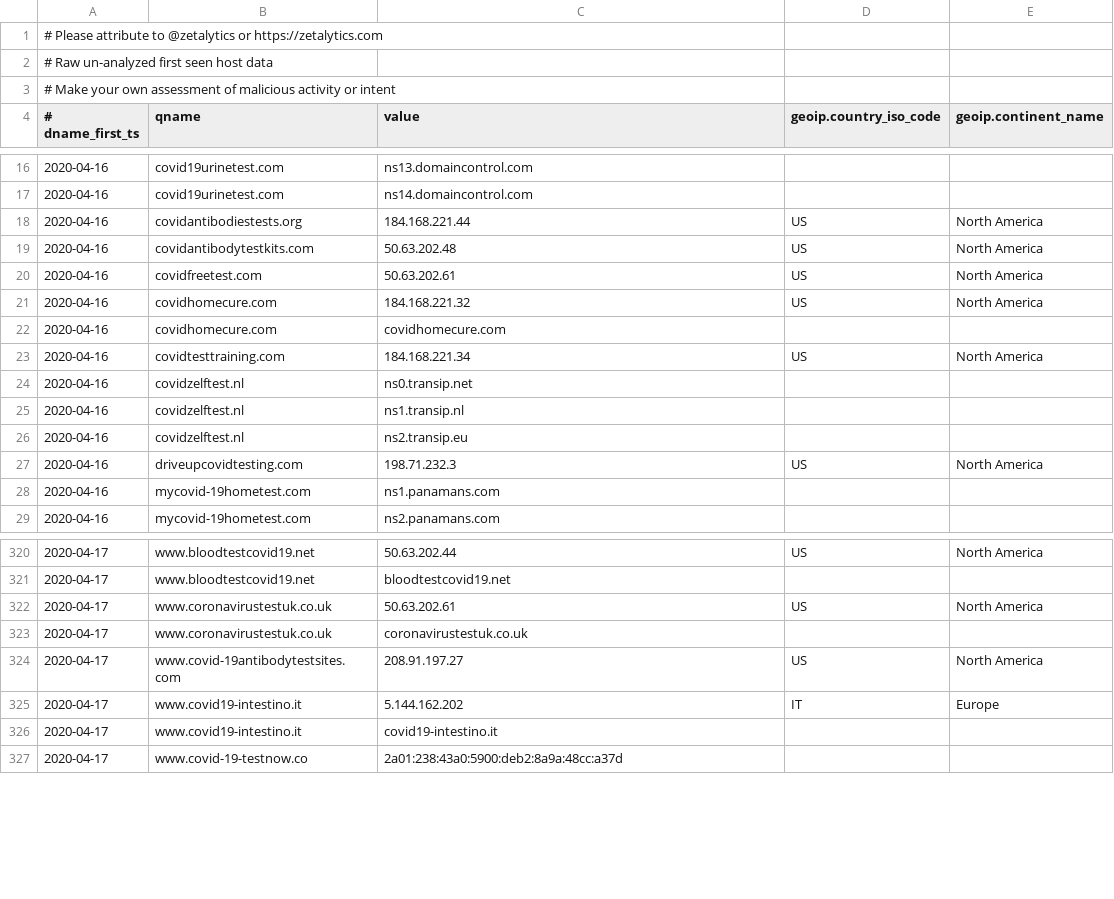
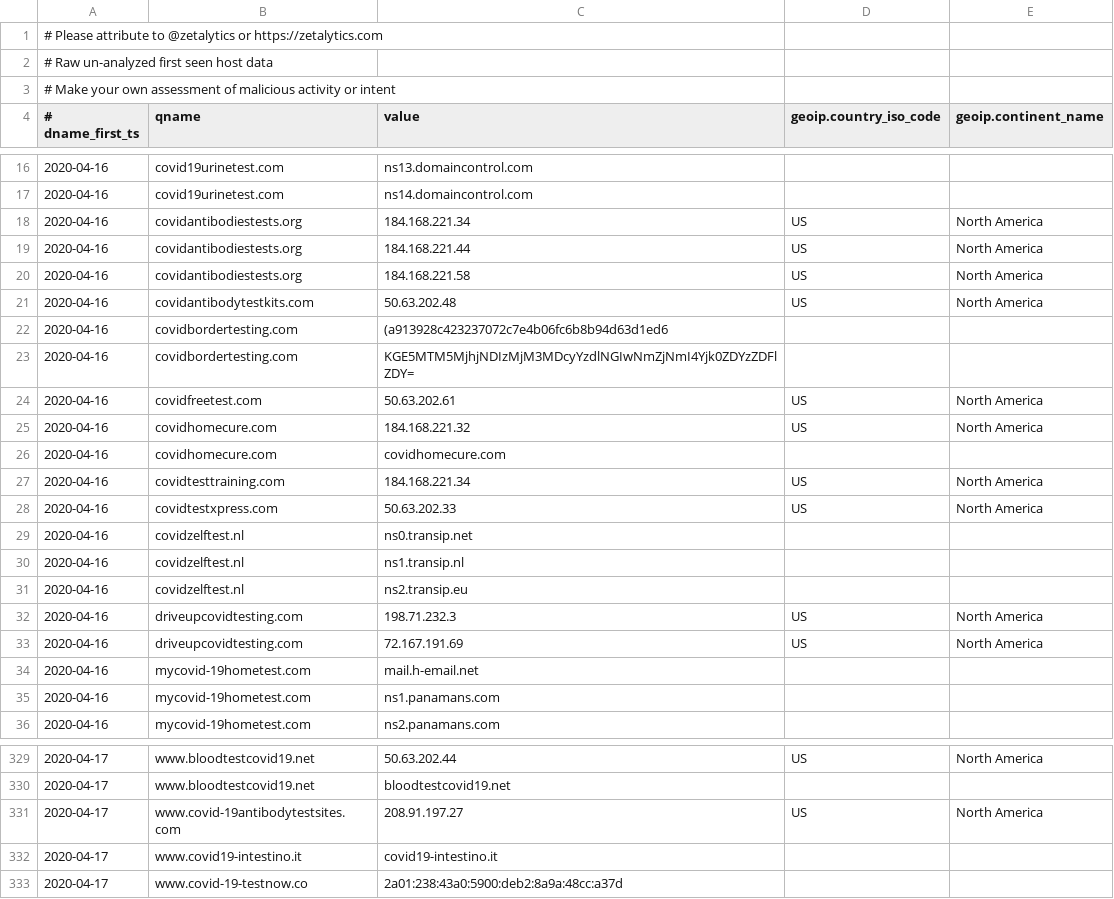
Before and after one commit to COVID-19-CTI-LEAGUE/PUBLIC_RELEASE, a CSV file: UNVETTED-zetalytics-domain-names.csv, drawn as a sheet; only a part is shown, gaps mark what is left out; the diff covers the shown part only.

```diff
--- a/UNVETTED-zetalytics-domain-names.csv
+++ b/UNVETTED-zetalytics-domain-names.csv
@@ -17,4 +17,8 @@
 2020-04-16,covid19urinetest.com,ns14.domaincontrol.com,,
+2020-04-16,covidantibodiestests.org,184.168.221.34,US,North America
 2020-04-16,covidantibodiestests.org,184.168.221.44,US,North America
+2020-04-16,covidantibodiestests.org,184.168.221.58,US,North America
 2020-04-16,covidantibodytestkits.com,50.63.202.48,US,North America
+2020-04-16,covidbordertesting.com,(a913928c423237072c7e4b06fc6b8b94d63d1ed6,,
+2020-04-16,covidbordertesting.com,KGE5MTM5MjhjNDIzMjM3MDcyYzdlNGIwNmZjNmI4Yjk0ZDYzZDFlZDY=,,
 2020-04-16,covidfreetest.com,50.63.202.61,US,North America
@@ -23,2 +27,3 @@
 2020-04-16,covidtesttraining.com,184.168.221.34,US,North America
+2020-04-16,covidtestxpress.com,50.63.202.33,US,North America
 2020-04-16,covidzelftest.nl,ns0.transip.net,,
@@ -27,2 +32,4 @@
 2020-04-16,driveupcovidtesting.com,198.71.232.3,US,North America
+2020-04-16,driveupcovidtesting.com,72.167.191.69,US,North America
+2020-04-16,mycovid-19hometest.com,mail.h-email.net,,
 2020-04-16,mycovid-19hometest.com,ns1.panamans.com,,
@@ -321,6 +330,3 @@
 2020-04-17,www.bloodtestcovid19.net,bloodtestcovid19.net,,
-2020-04-17,www.coronavirustestuk.co.uk,50.63.202.61,US,North America
-2020-04-17,www.coronavirustestuk.co.uk,coronavirustestuk.co.uk,,
 2020-04-17,www.covid-19antibodytestsites.com,208.91.197.27,US,North America
-2020-04-17,www.covid19-intestino.it,5.144.162.202,IT,Europe
 2020-04-17,www.covid19-intestino.it,covid19-intestino.it,,
```
Also changed, not shown: 9 added rows and 10 removed rows elsewhere in this file, 1 other file.
